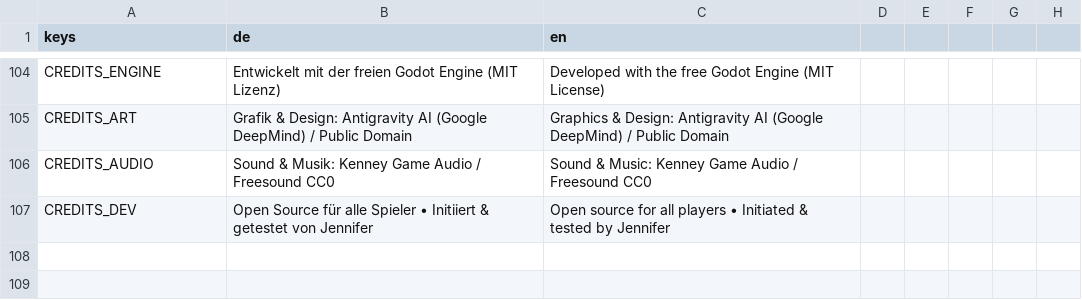
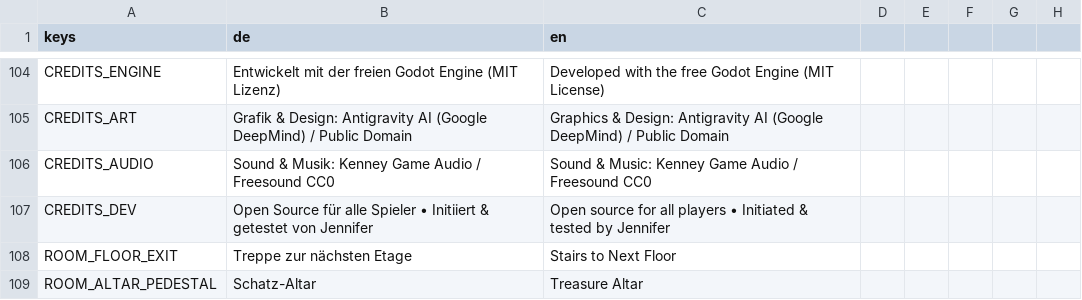
Before and after one commit to ChobitsChii/games, a CSV file: crypt_dash/i18n/crypt_dash.csv, drawn as a sheet; only a part is shown, gaps mark what is left out.

Commit message:
fix(crypt_dash): lock doors during combat, persist boss defeat, add visible floor exit and altar

```diff
--- a/crypt_dash/i18n/crypt_dash.csv
+++ b/crypt_dash/i18n/crypt_dash.csv
@@ -107 +107,3 @@ CREDITS_AUDIO,Sound & Musik: Kenney Game Audio / Freesound CC0,Sound & Music: Ke
 CREDITS_DEV,Open Source für alle Spieler • Initiiert & getestet von Jennifer,Open source for all players • Initiated & tested by Jennifer
+ROOM_FLOOR_EXIT,Treppe zur nächsten Etage,Stairs to Next Floor
+ROOM_ALTAR_PEDESTAL,Schatz-Altar,Treasure Altar
```
Also changed, not shown: 5 other files.
